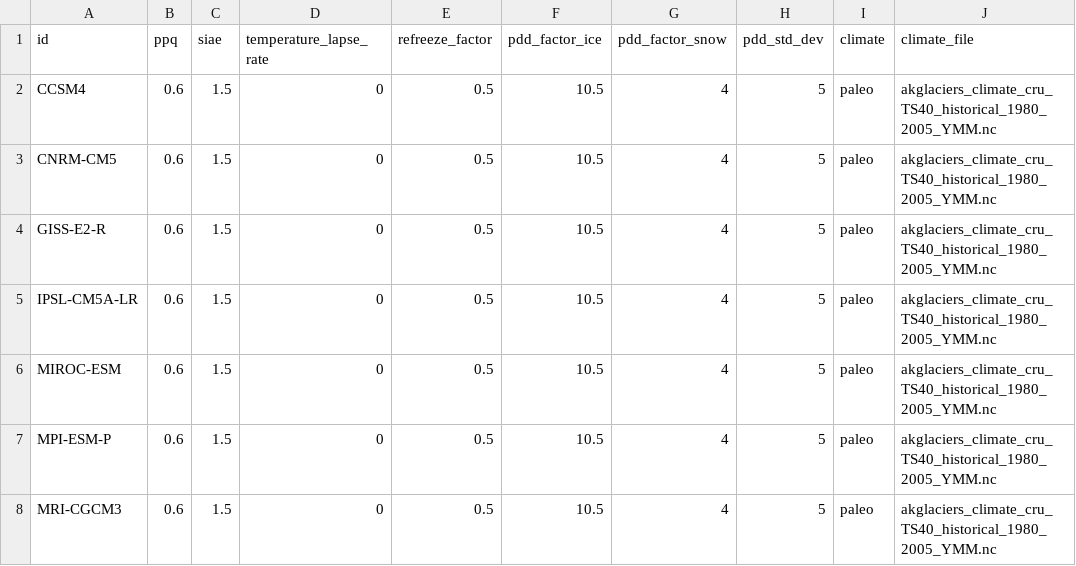
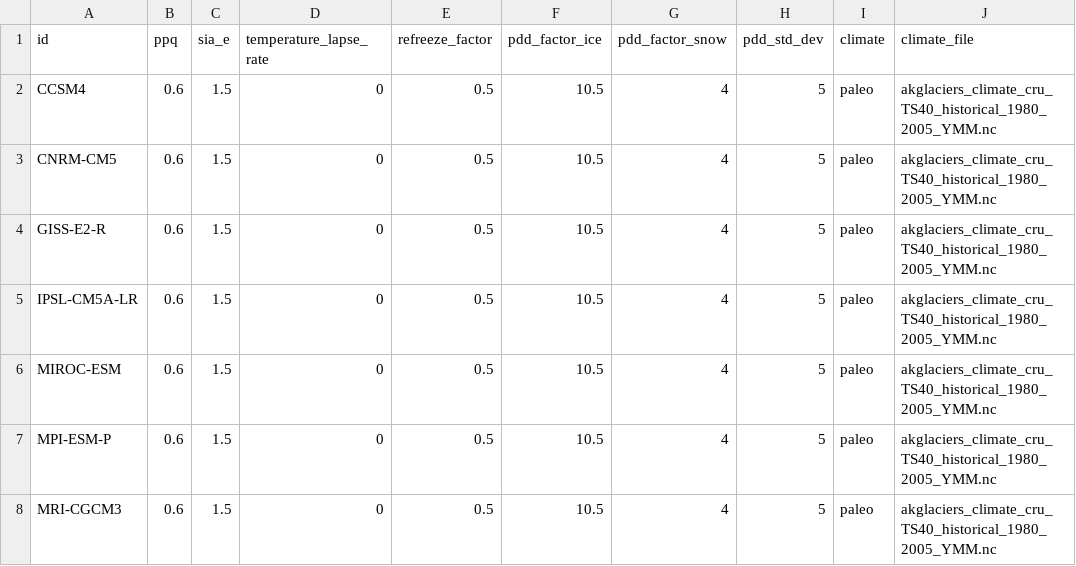
Before and after one commit to pism/pism-arctic, a CSV file: uncertainty_quantification/alaska_lgm_gcms.csv, drawn as a sheet; only a part is shown; the diff names each change by its address in the sheet, - before the commit and + after, or states it on an @@ line.

```diff
--- a/uncertainty_quantification/alaska_lgm_gcms.csv
+++ b/uncertainty_quantification/alaska_lgm_gcms.csv
-C1: siae
+C1: sia_e
```
Also changed, not shown: 3 other files.
